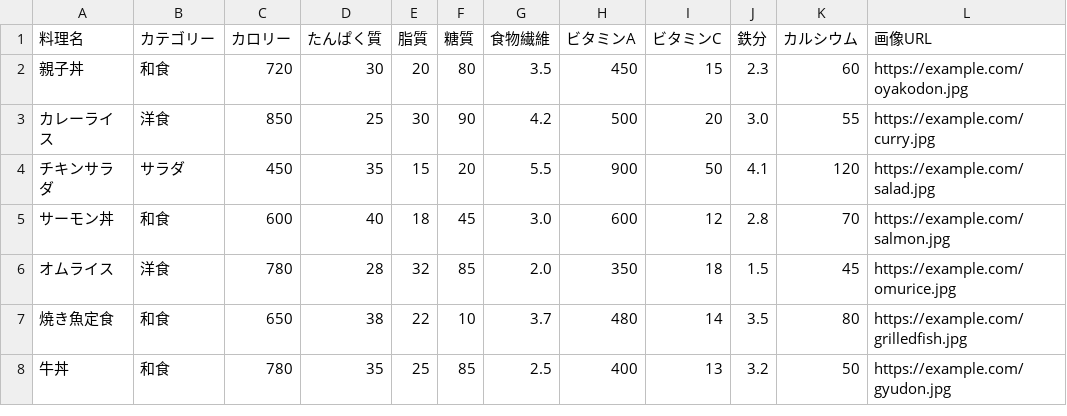
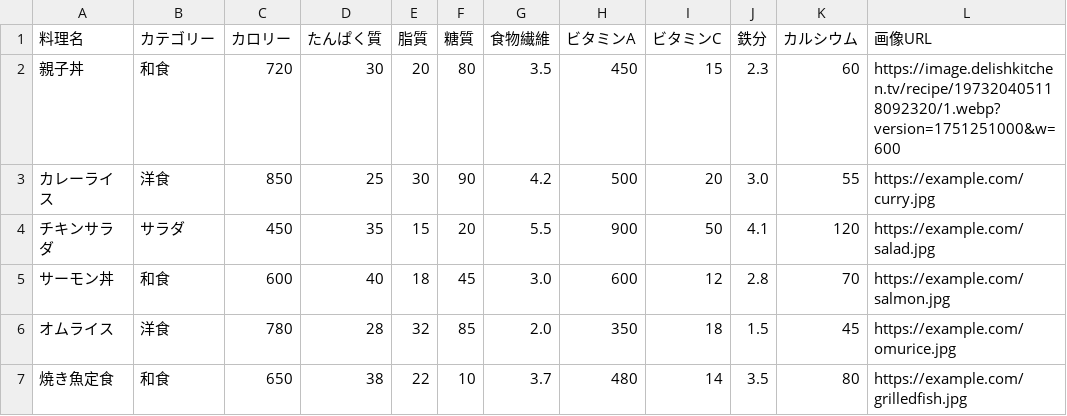
Before and after one commit to OWU131323132/Recipe_131323132, a CSV file: data/recipes.csv, drawn as a sheet; only a part is shown; the shorter side is filled out with more unchanged rows.

Commit message:
Update recipes.csv

```diff
--- a/data/recipes.csv
+++ b/data/recipes.csv
@@ -1,3 +1,3 @@
 料理名,カテゴリー,カロリー,たんぱく質,脂質,糖質,食物繊維,ビタミンA,ビタミンC,鉄分,カルシウム,画像URL
-親子丼,和食,720,30,20,80,3.5,450,15,2.3,60,https://example.com/oyakodon.jpg
+親子丼,和食,720,30,20,80,3.5,450,15,2.3,60,https://image.delishkitchen.tv/recipe/197320405118092320/1.webp?version=1751251000&w=600
 カレーライス,洋食,850,25,30,90,4.2,500,20,3.0,55,https://example.com/curry.jpg
```
